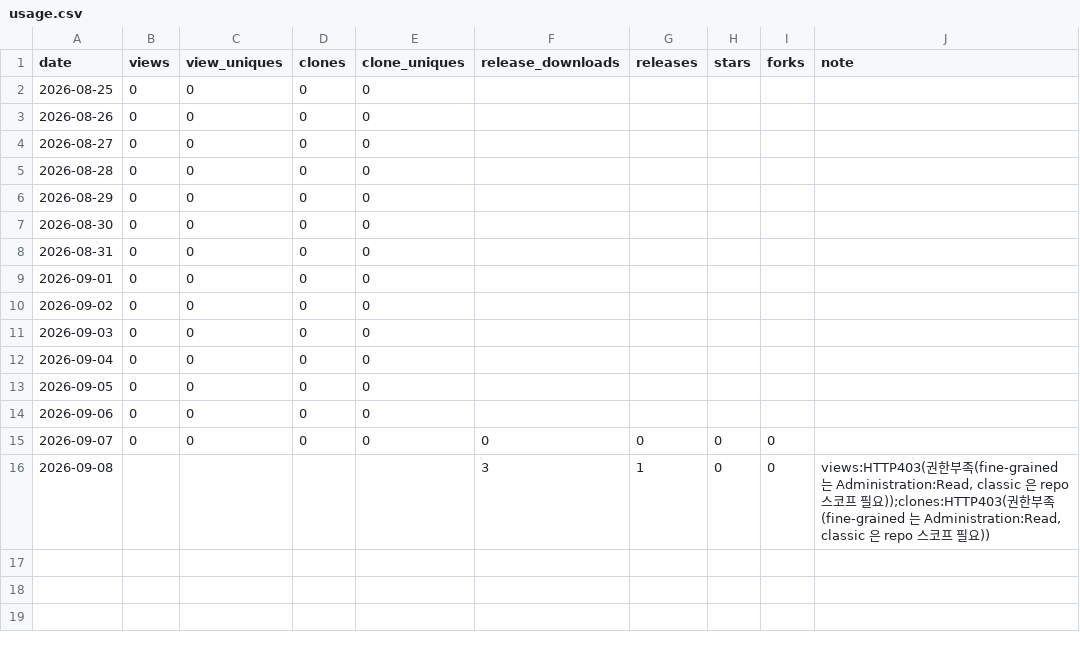
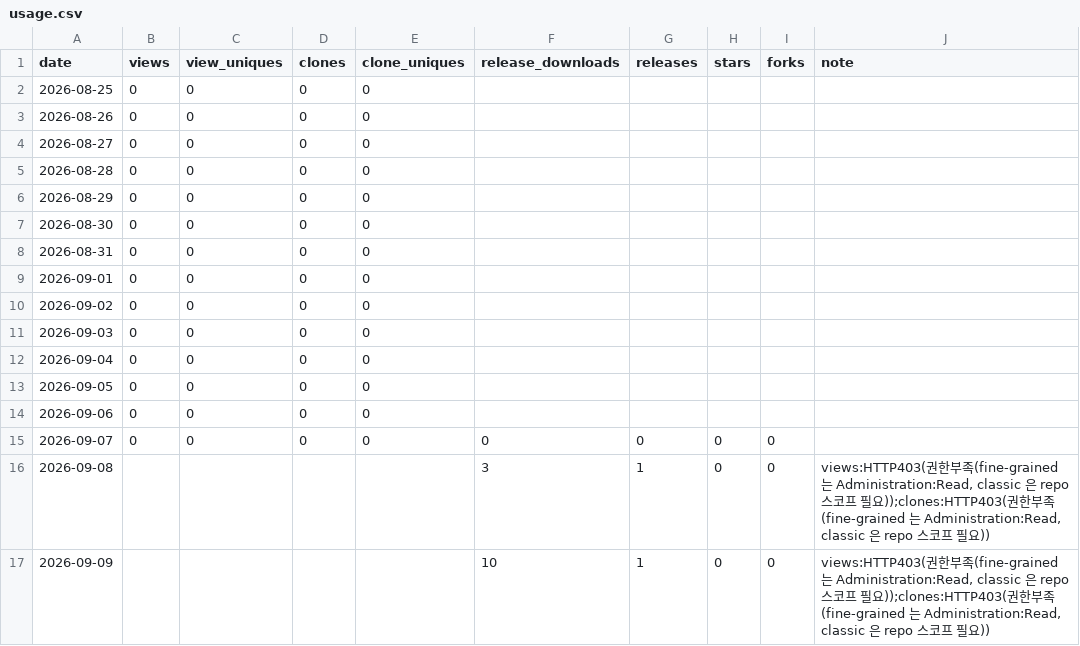
Before and after one commit to rubatoyd/kosis-openapi-mcp, a CSV file: docs/usage.csv, drawn as a sheet; the diff names each change by its address in the sheet, - before the commit and + after, or states it on an @@ line.

```diff
--- a/docs/usage.csv
+++ b/docs/usage.csv
+row 17: 2026-09-09 |  |  |  |  | 10 | 1 | 0 | 0 | views:HTTP403(권한부족(fine-grained 는 Administration:Read, classic 은 repo 스코프 필요));clones:HTTP403(권한부족(fine-grained 는 Administration:Read, classic 은 repo 스코프 필요))
```
Also changed, not shown: 2 other files.
